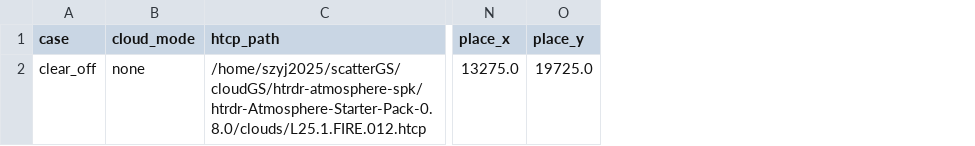
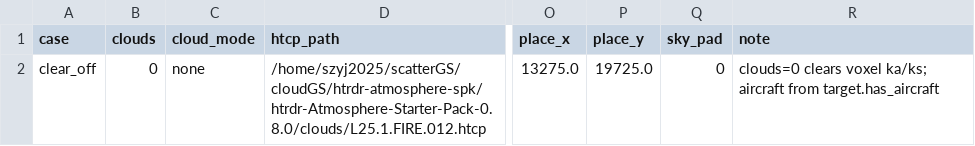
Before and after one commit to billyyann/cloudGS, a CSV file: scenes/fire_gs/swir_video5s/gate/scene.csv, drawn as a sheet; only a part is shown, gaps mark what is left out; the diff names each change by its address in the sheet, - before the commit and + after, or states it on an @@ line.

```diff
--- a/scenes/fire_gs/swir_video5s/gate/scene.csv
+++ b/scenes/fire_gs/swir_video5s/gate/scene.csv
+column B (clouds), row 2: 0
+column Q (sky_pad), row 2: 0
+column R (note), row 2: clouds=0 clears voxel ka/ks; aircraft from target.has_aircraft
```
Also changed, not shown: scenes/fire_gs/swir_video5s/gate/imaging.csv, scenes/fire_gs/swir_video5s/gate/target.csv, 16 other files.
